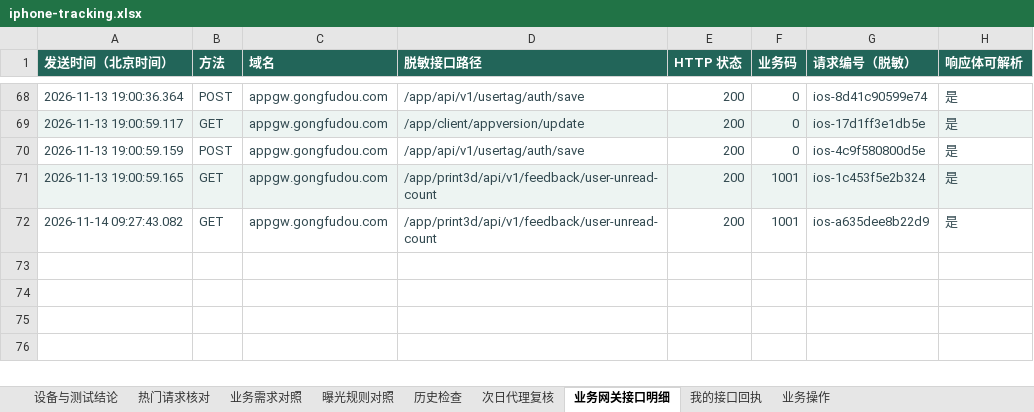
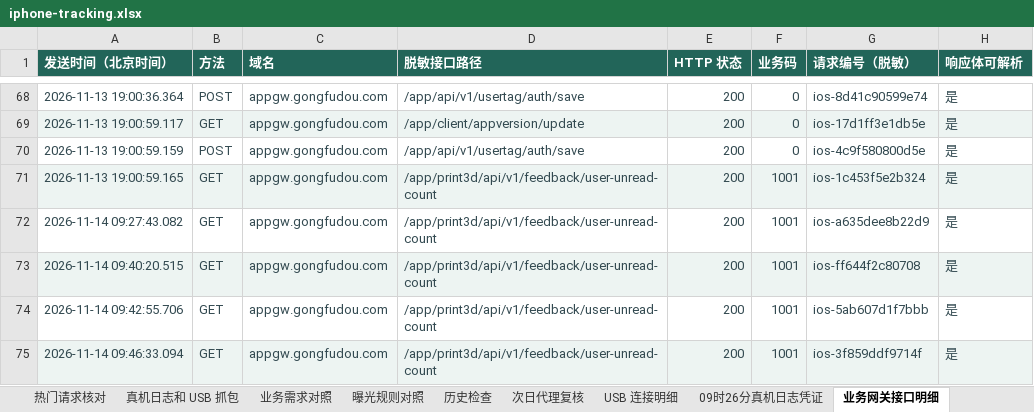
Before and after one commit to wwenchuang/gfd-test-platform, an Excel workbook: task_server/assets/tracking/iphone-tracking.xlsx, sheet 业务网关接口明细, drawn as a sheet; only a part is shown, gaps mark what is left out; values as stored, in another font and other column widths than the file's, no borders; the diff names each change by its address in the sheet, - before the commit and + after, or states it on an @@ line.

```diff
--- a/task_server/assets/tracking/iphone-tracking.xlsx (sheet 业务网关接口明细)
+++ b/task_server/assets/tracking/iphone-tracking.xlsx (sheet 业务网关接口明细)
+sheet tab: 真机日志和 USB 抓包
+sheet tab: USB 连接明细
+sheet tab: 09时26分真机日志凭证
+row 73: 2026-11-14 09:40:20.515 | GET | appgw.gongfudou.com | /app/print3d/api/v1/feedback/user-unread-count | 200 | 1001 | ios-ff644f2c80708 | 是
+row 74: 2026-11-14 09:42:55.706 | GET | appgw.gongfudou.com | /app/print3d/api/v1/feedback/user-unread-count | 200 | 1001 | ios-5ab607d1f7bbb | 是
+row 75: 2026-11-14 09:46:33.094 | GET | appgw.gongfudou.com | /app/print3d/api/v1/feedback/user-unread-count | 200 | 1001 | ios-3f859ddf9714f | 是
```
Also changed, not shown: sheet 业务操作, sheet 热门请求核对, sheet 设备与测试结论, sheet 业务需求对照, charts or pictures, task_server/assets/tracking/honor-pending.xlsx, 3 other files.
